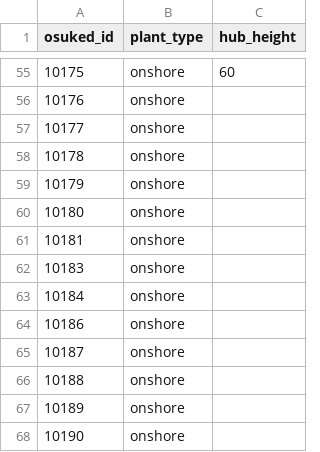
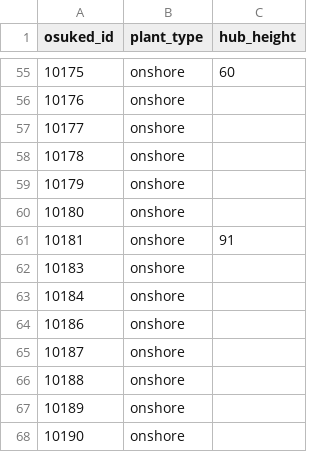
Before and after one commit to OSUKED/Dictionary-Datasets, a CSV file: datasets/wind-farms/wind-farms.csv, drawn as a sheet; only a part is shown, gaps mark what is left out.

Commit message:
added crystal rig hub height estimate

```diff
--- a/datasets/wind-farms/wind-farms.csv
+++ b/datasets/wind-farms/wind-farms.csv
@@ -60,3 +60,3 @@ osuked_id,plant_type,hub_height
 10180,onshore,
-10181,onshore,
+10181,onshore,91
 10183,onshore,
```
